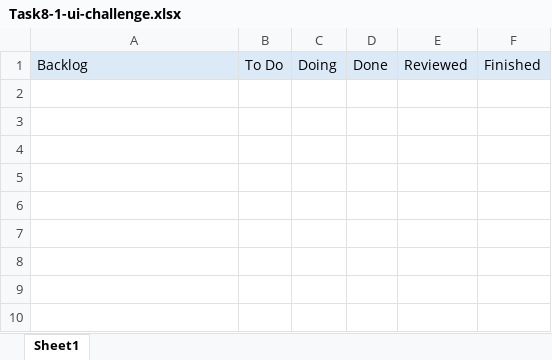
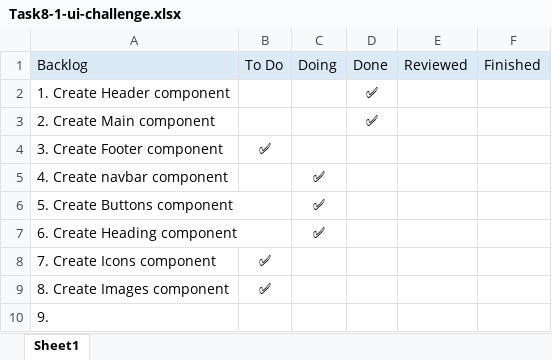
Before and after one commit to juniorSarh/Task8-1-ui-challenge, an Excel workbook: Task8-1-ui-challenge.xlsx, sheet Sheet1, drawn as a sheet; values as stored, in another font and other column widths than the file's, no borders; the diff names each change by its address in the sheet, - before the commit and + after, or states it on an @@ line.

Commit message:
working on main div for content

```diff
--- a/Task8-1-ui-challenge.xlsx (sheet Sheet1)
+++ b/Task8-1-ui-challenge.xlsx (sheet Sheet1)
+row 2: 1. Create Header component |  |  | ✅
+row 3: 2. Create Main component |  |  | ✅
+row 4: 3. Create Footer component | ✅
+row 5: 4. Create navbar component |  | ✅
+row 6: 5. Create Buttons component |  | ✅
+row 7: 6. Create Heading component |  | ✅
+row 8: 7. Create Icons component | ✅
+row 9: 8. Create Images component | ✅
+row 10: 9.
```
Also changed, not shown: 5 other files.
